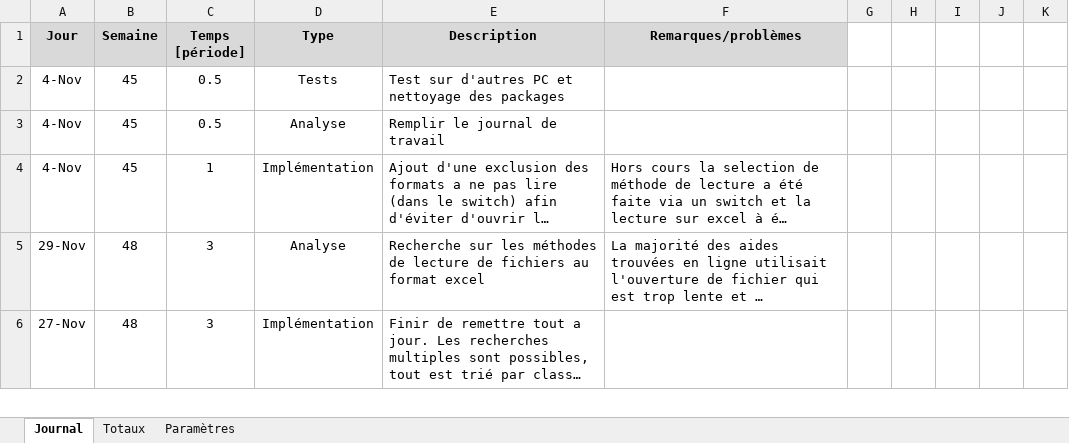
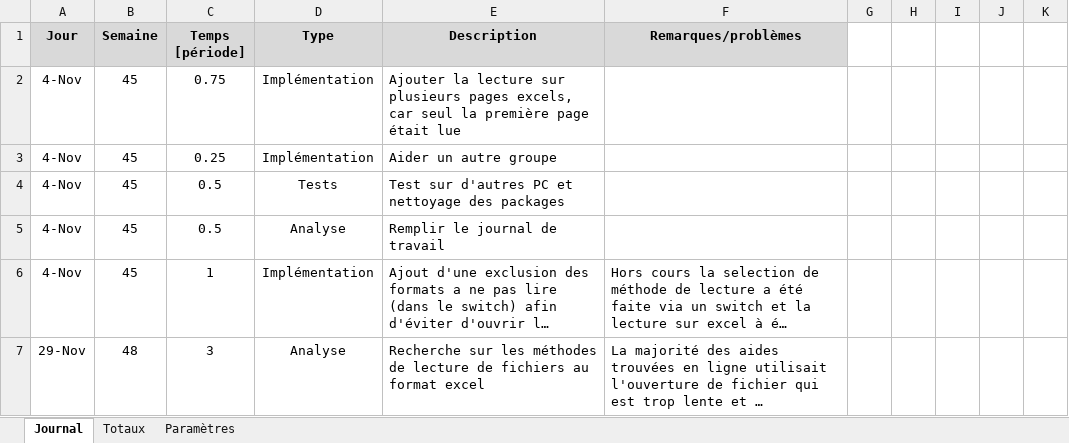
Before and after one commit to JeremyGfeller/MAW_1.1, an Excel workbook: Journal de travail/AJD_Journal de travail.xlsm, sheet Journal, drawn as a sheet; only a part is shown; the shorter side is filled out with more unchanged rows; long unchanged cells end in …; values as stored, in another font and other column widths than the file's, no borders; charts and pictures not drawn; the diff names each change by its address in the sheet, - before the commit and + after, or states it on an @@ line.

Commit message:
Journal de travail a jour

```diff
--- a/Journal de travail/AJD_Journal de travail.xlsm (sheet Journal)
+++ b/Journal de travail/AJD_Journal de travail.xlsm (sheet Journal)
+row 2: 4-Nov | 45 | 0.75 | Implémentation | Ajouter la lecture sur plusieurs pages excels, car seul la première page était lue
+row 3: 4-Nov | 45 | 0.25 | Implémentation | Aider un autre groupe
```
